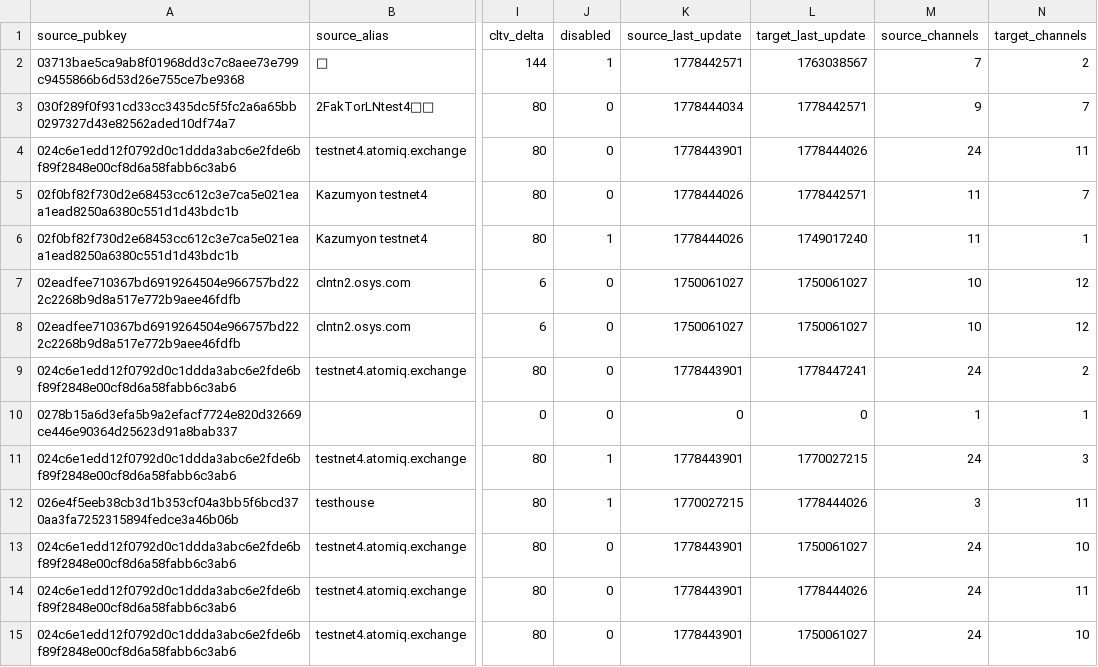
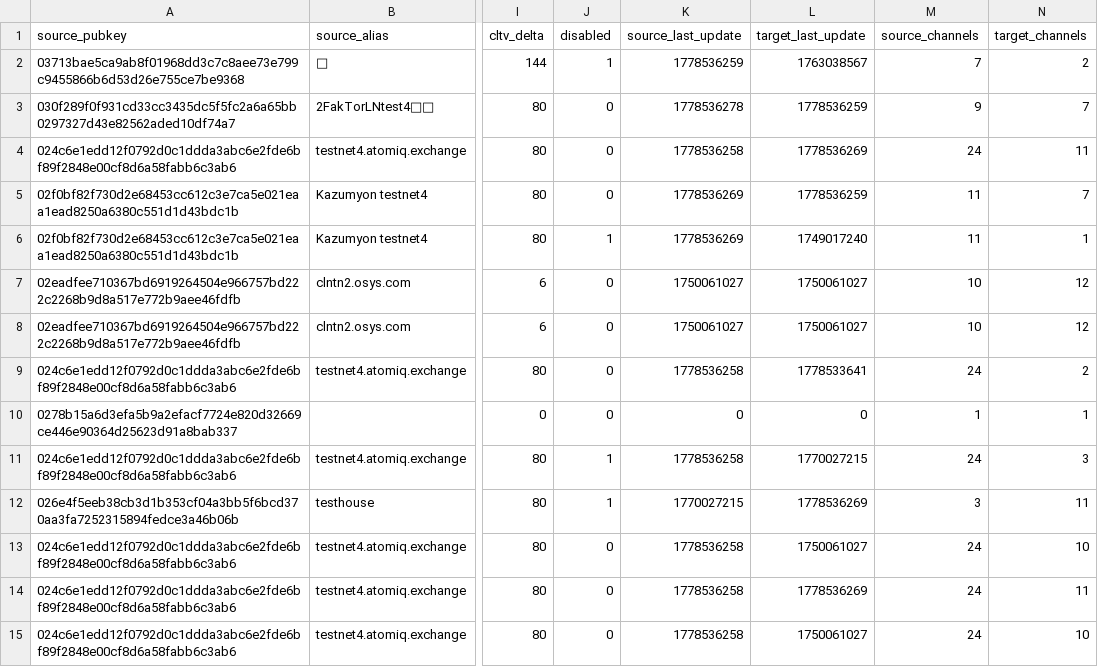
Before and after one commit to btcol/lightning-tools, a CSV file: lightning-dashboard/data/lightning_network.csv, drawn as a sheet; only a part is shown, gaps mark what is left out; the diff covers the shown part only; the diff names each change by its address in the sheet, - before the commit and + after, or states it on an @@ line.

```diff
--- a/lightning-dashboard/data/lightning_network.csv
+++ b/lightning-dashboard/data/lightning_network.csv
-K2 (source_last_update): 1778442571
+K2 (source_last_update): 1778536259
-K3 (source_last_update): 1778444034
+K3 (source_last_update): 1778536278
-L3 (target_last_update): 1778442571
+L3 (target_last_update): 1778536259
-K4 (source_last_update): 1778443901
+K4 (source_last_update): 1778536258
-L4 (target_last_update): 1778444026
+L4 (target_last_update): 1778536269
-K5:K6 (source_last_update): 1778444026
+K5:K6 (source_last_update): 1778536269
-L5 (target_last_update): 1778442571
+L5 (target_last_update): 1778536259
-K9 (source_last_update): 1778443901
+K9 (source_last_update): 1778536258
-L9 (target_last_update): 1778447241
+L9 (target_last_update): 1778533641
-K11 (source_last_update): 1778443901
+K11 (source_last_update): 1778536258
-L12 (target_last_update): 1778444026
+L12 (target_last_update): 1778536269
-K13:K15 (source_last_update): 1778443901
+K13:K15 (source_last_update): 1778536258
-L14 (target_last_update): 1778444026
+L14 (target_last_update): 1778536269
```
Also changed, not shown: 1 added row, 2 removed rows and 128 edited cells elsewhere in this file, 10 other files.
